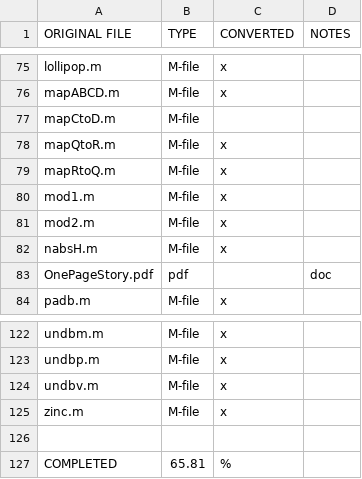
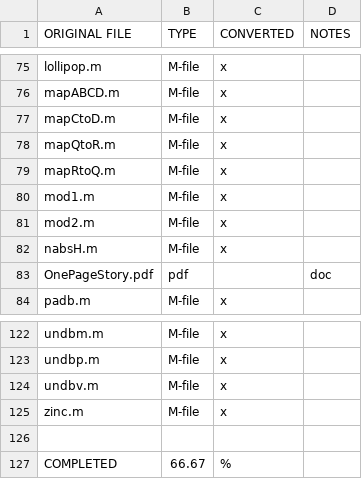
Before and after one commit to ggventurini/python-deltasigma, a CSV file: files.csv, drawn as a sheet; only a part is shown, gaps mark what is left out.

```diff
--- a/files.csv
+++ b/files.csv
@@ -76,3 +76,3 @@ lollipop.m,M-file,x,
 mapABCD.m,M-file,x,
-mapCtoD.m,M-file,,
+mapCtoD.m,M-file,x,
 mapQtoR.m,M-file,x,
@@ -126,2 +126,2 @@ zinc.m,M-file,x,
 ,,,
-COMPLETED,65.81,%,
+COMPLETED,66.67,%,
```
Also changed, not shown: 1 other file.
